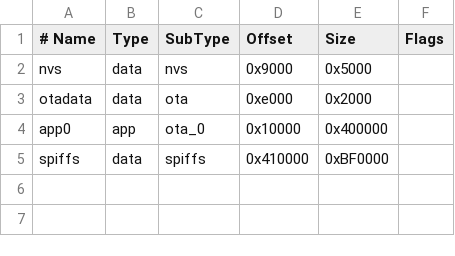
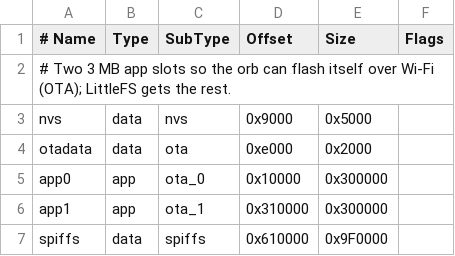
Before and after one commit to ltruong0/orb-messenger, a CSV file: firmware/partitions.csv, drawn as a sheet.

```diff
--- a/firmware/partitions.csv
+++ b/firmware/partitions.csv
@@ -1,5 +1,7 @@
 # Name,   Type, SubType, Offset,   Size,     Flags
+# Two 3 MB app slots so the orb can flash itself over Wi-Fi (OTA); LittleFS gets the rest.
 nvs,      data, nvs,     0x9000,   0x5000,
 otadata,  data, ota,     0xe000,   0x2000,
-app0,     app,  ota_0,   0x10000,  0x400000,
-spiffs,   data, spiffs,  0x410000, 0xBF0000,
+app0,     app,  ota_0,   0x10000,  0x300000,
+app1,     app,  ota_1,   0x310000, 0x300000,
+spiffs,   data, spiffs,  0x610000, 0x9F0000,
```
Also changed, not shown: 11 other files.
